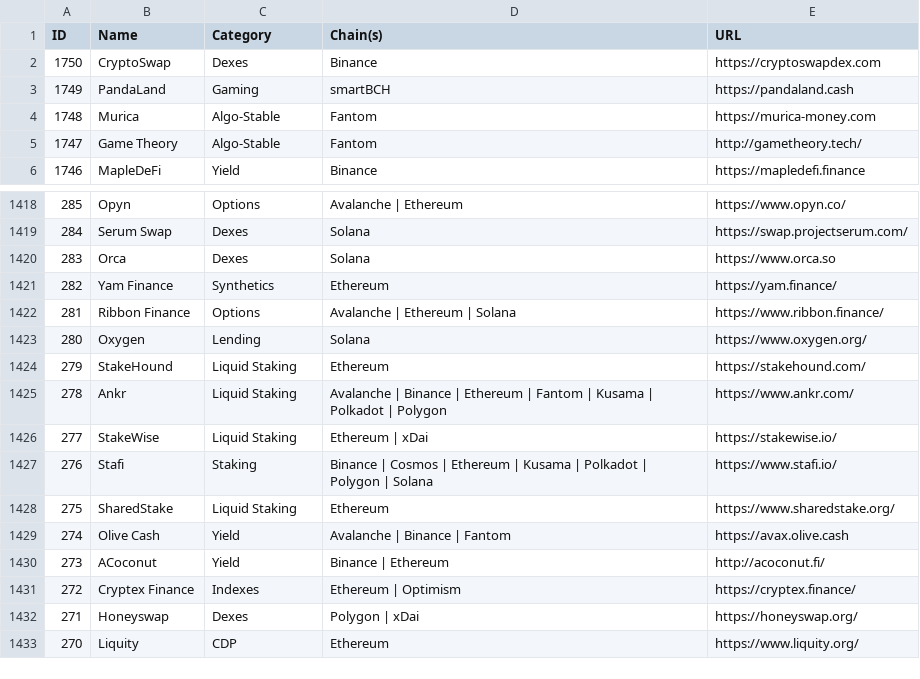
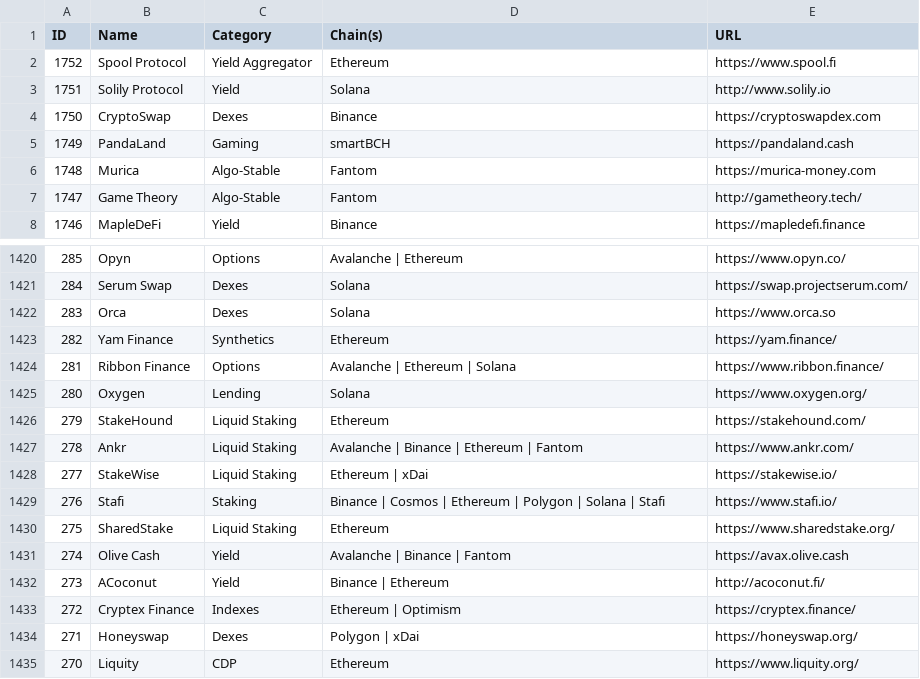
Before and after one commit to pmuens/defi-llama-watcher, a CSV file: data.csv, drawn as a sheet; only a part is shown, gaps mark what is left out.

Commit message:
Update data.csv

```diff
--- a/data.csv
+++ b/data.csv
@@ -1,2 +1,4 @@
 ID,Name,Category,Chain(s),URL
+1752,Spool Protocol,Yield Aggregator,Ethereum,https://www.spool.fi
+1751,Solily Protocol,Yield,Solana,http://www.solily.io
 1750,CryptoSwap,Dexes,Binance,https://cryptoswapdex.com
@@ -1424,5 +1426,5 @@ ID,Name,Category,Chain(s),URL
 279,StakeHound,Liquid Staking,Ethereum,https://stakehound.com/
-278,Ankr,Liquid Staking,Avalanche | Binance | Ethereum | Fantom | Kusama | Polkadot | Polygon,https://www.ankr.com/
+278,Ankr,Liquid Staking,Avalanche | Binance | Ethereum | Fantom,https://www.ankr.com/
 277,StakeWise,Liquid Staking,Ethereum | xDai,https://stakewise.io/
-276,Stafi,Staking,Binance | Cosmos | Ethereum | Kusama | Polkadot | Polygon | Solana,https://www.stafi.io/
+276,Stafi,Staking,Binance | Cosmos | Ethereum | Polygon | Solana | Stafi,https://www.stafi.io/
 275,SharedStake,Liquid Staking,Ethereum,https://www.sharedstake.org/
```
